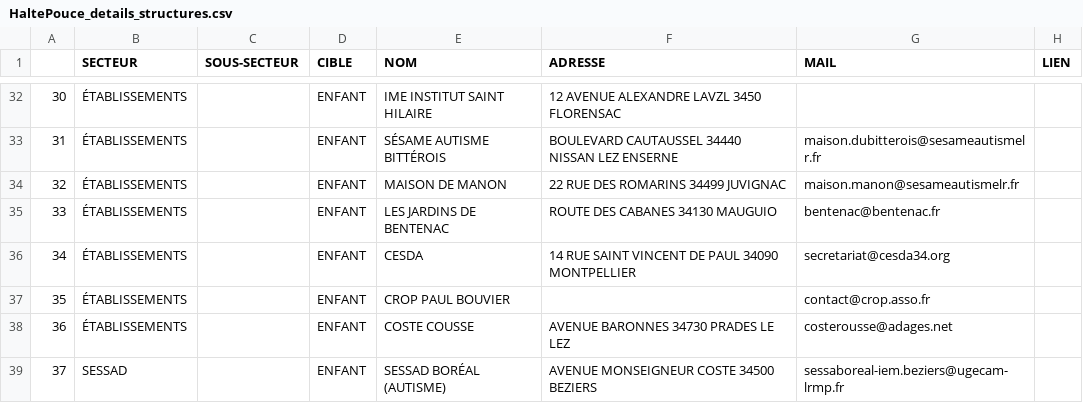
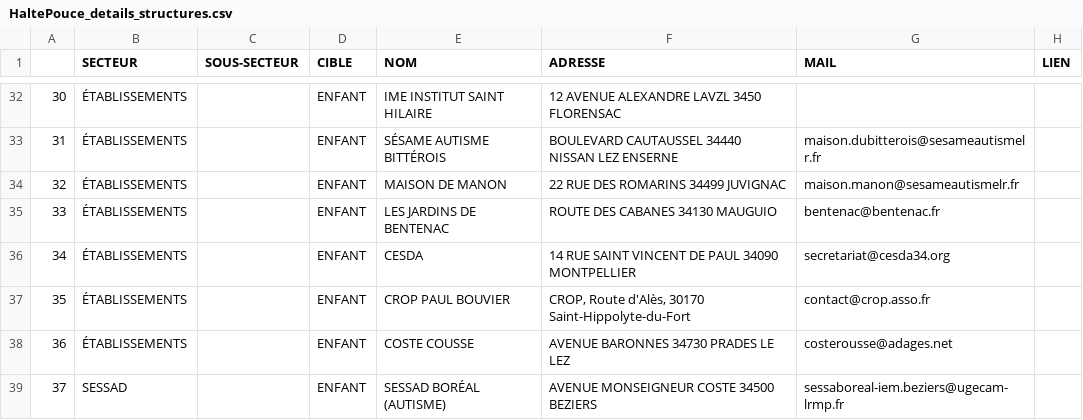
Before and after one commit to omarseck/marathondu20_projet1, a CSV file: HaltePouce_details_structures.csv, drawn as a sheet; only a part is shown, gaps mark what is left out.

Commit message:
rajout adresses

```diff
--- a/HaltePouce_details_structures.csv
+++ b/HaltePouce_details_structures.csv
@@ -36,3 +36,3 @@
 34;ÉTABLISSEMENTS;;ENFANT;CESDA;14 RUE SAINT VINCENT DE PAUL 34090 MONTPELLIER;secretariat@cesda34.org;
-35;ÉTABLISSEMENTS;;ENFANT;CROP PAUL BOUVIER;;contact@crop.asso.fr;
+35;ÉTABLISSEMENTS;;ENFANT;CROP PAUL BOUVIER;CROP, Route d'Alès, 30170 Saint-Hippolyte-du-Fort;contact@crop.asso.fr;
 36;ÉTABLISSEMENTS;;ENFANT;COSTE COUSSE;AVENUE BARONNES 34730 PRADES LE LEZ;costerousse@adages.net;
```
